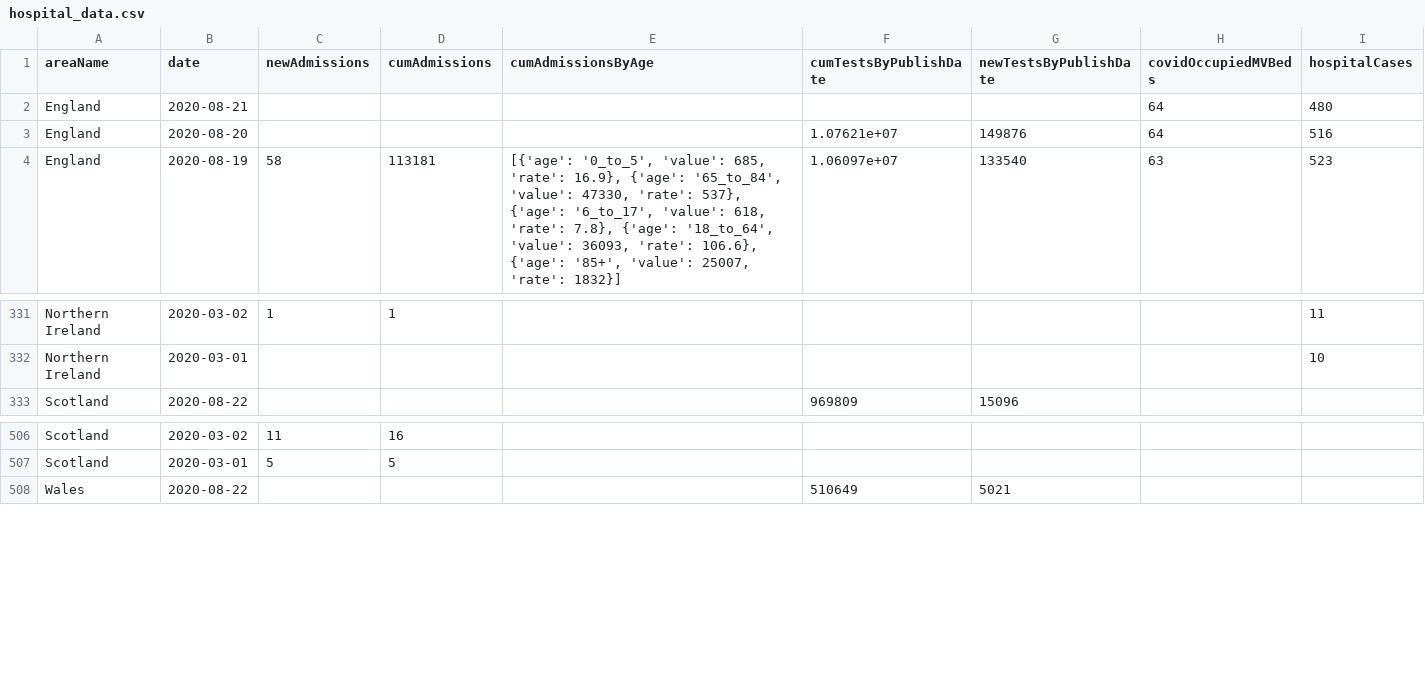
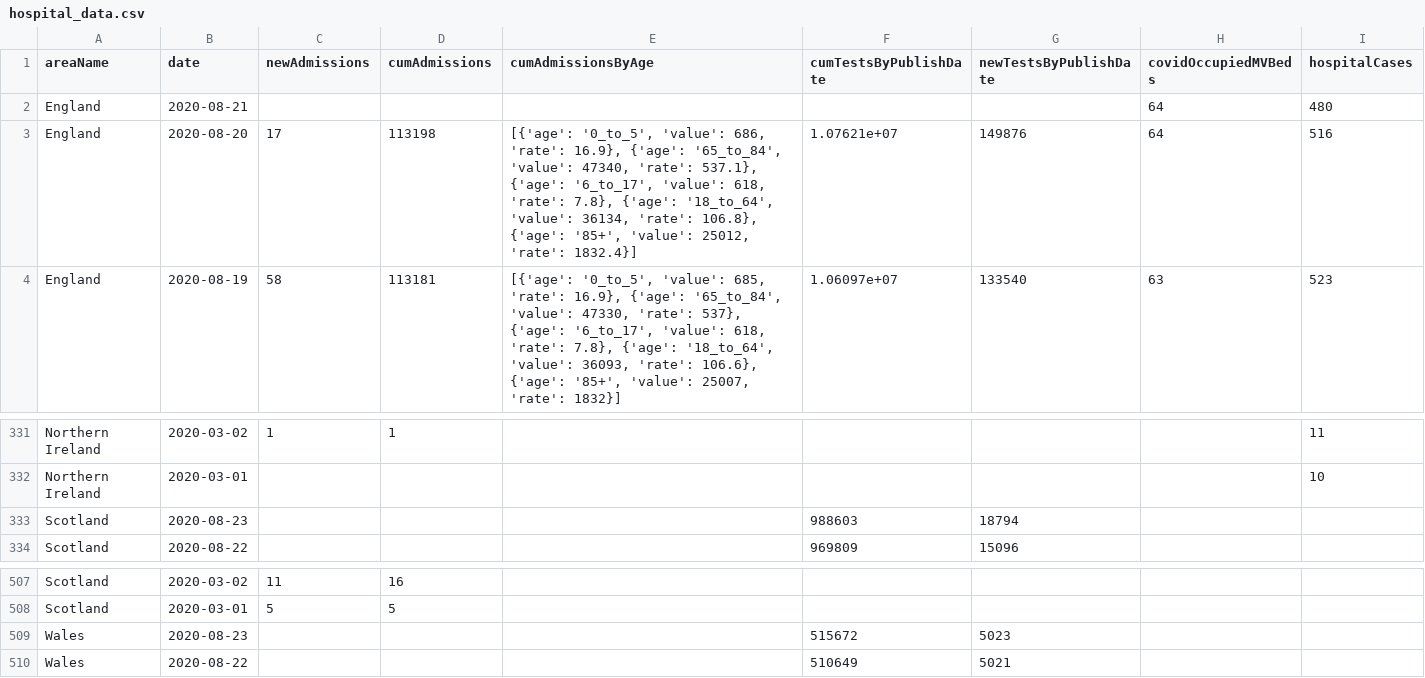
Before and after one commit to chesskarthik01/UK-COVID-19-Data-Visualization, a CSV file: datasets/hospital_data.csv, drawn as a sheet; only a part is shown, gaps mark what is left out.

```diff
--- a/datasets/hospital_data.csv
+++ b/datasets/hospital_data.csv
@@ -2,3 +2,3 @@ areaName,date,newAdmissions,cumAdmissions,cumAdmissionsByAge,cumTestsByPublishDa
 England,2020-08-21,,,,,,64,480
-England,2020-08-20,,,,1.07621e+07,149876,64,516
+England,2020-08-20,17,113198,"[{'age': '0_to_5', 'value': 686, 'rate': 16.9}, {'age': '65_to_84', 'value': 47340, 'rate': 537.1}, {'age': '6_to_17', 'value': 618, 'rate': 7.8}, {'age': '18_to_64', 'value': 36134, 'rate': 106.8}, {'age': '85+', 'value': 25012, 'rate': 1832.4}]",1.07621e+07,149876,64,516
 England,2020-08-19,58,113181,"[{'age': '0_to_5', 'value': 685, 'rate': 16.9}, {'age': '65_to_84', 'value': 47330, 'rate': 537}, {'age': '6_to_17', 'value': 618, 'rate': 7.8}, {'age': '18_to_64', 'value': 36093, 'rate': 106.6}, {'age': '85+', 'value': 25007, 'rate': 1832}]",1.06097e+07,133540,63,523
@@ -332,2 +332,3 @@ Northern Ireland,2020-03-02,1,1,,,,,11
 Northern Ireland,2020-03-01,,,,,,,10
+Scotland,2020-08-23,,,,988603,18794,,
 Scotland,2020-08-22,,,,969809,15096,,
@@ -507,2 +508,3 @@ Scotland,2020-03-02,11,16,,,,,
 Scotland,2020-03-01,5,5,,,,,
+Wales,2020-08-23,,,,515672,5023,,
 Wales,2020-08-22,,,,510649,5021,,
```
Also changed, not shown: datasets/national_data.csv, 3 other files.
